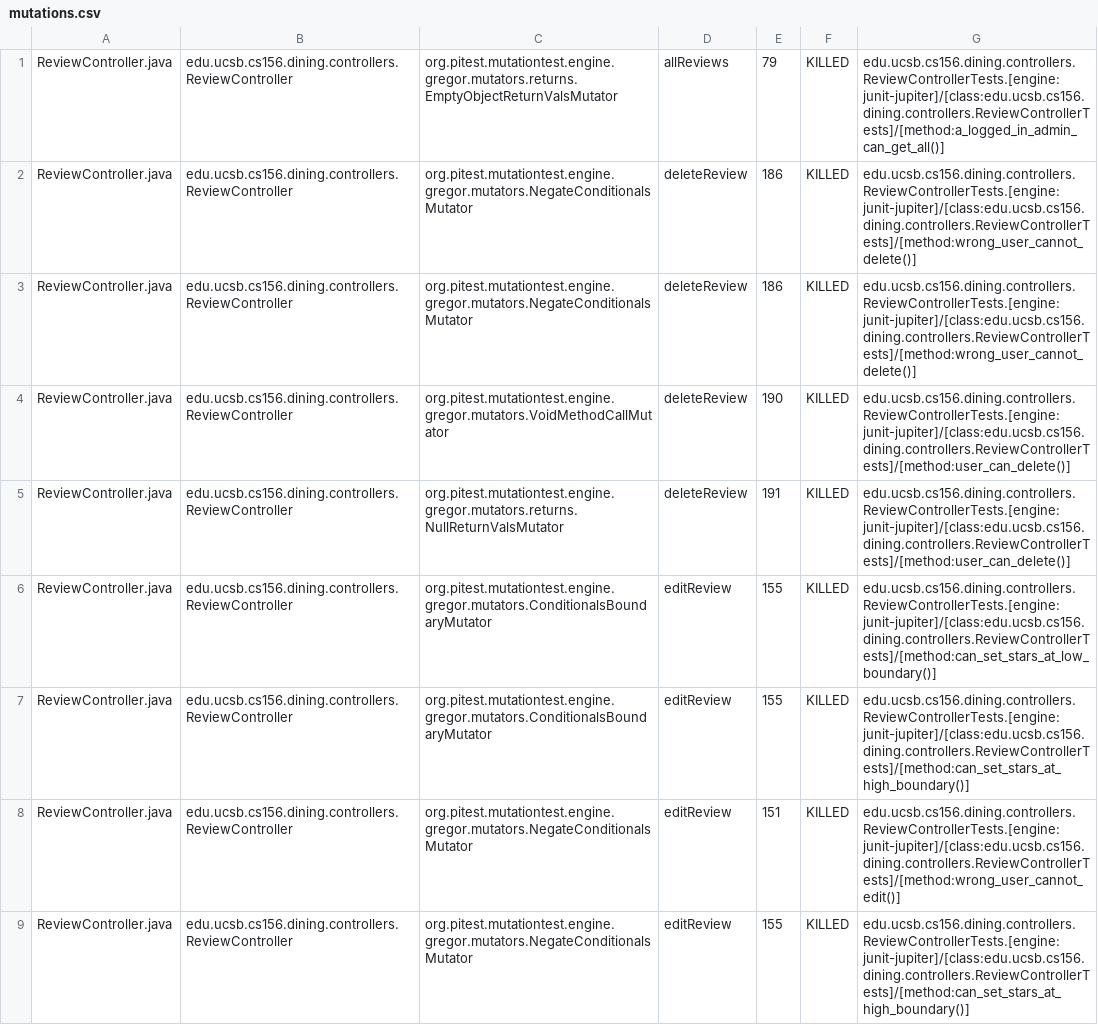
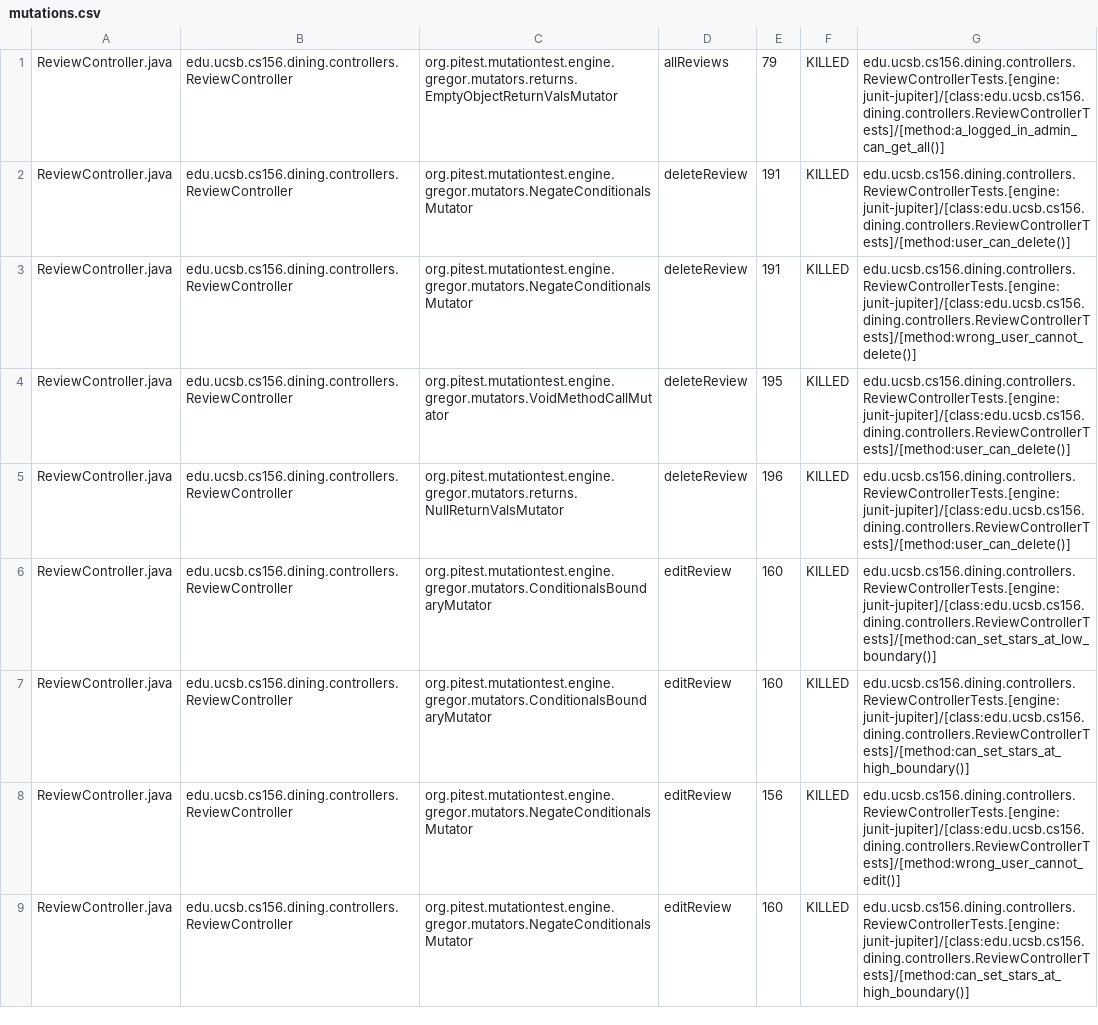
Before and after one commit to ucsb-cs156-s25/proj-dining-s25-10, a CSV file: pitest/mutations.csv, drawn as a sheet; only a part is shown; the diff covers the shown part only; the diff names each change by its address in the sheet, - before the commit and + after, or states it on an @@ line.

Commit message:
Deploying to gh-pages from @ ucsb-cs156-s25/proj-dining-s25-10@2aacdda2867e5938caf9db5f5e95339c96e75d12 🚀

```diff
--- a/pitest/mutations.csv
+++ b/pitest/mutations.csv
-E2:E3: 186
+E2:E3: 191
-G2: edu.ucsb.cs156.dining.controllers.ReviewControllerTests.[engine:junit-jupiter]/[class:edu.ucsb.cs156.dining.controllers.ReviewControllerTests]/[method:wrong_user_cannot_delete()]
+G2: edu.ucsb.cs156.dining.controllers.ReviewControllerTests.[engine:junit-jupiter]/[class:edu.ucsb.cs156.dining.controllers.ReviewControllerTests]/[method:user_can_delete()]
-E4: 190
+E4: 195
-E5: 191
+E5: 196
-E6:E7: 155
+E6:E7: 160
-E8: 151
+E8: 156
-E9: 155
+E9: 160
```
Also changed, not shown: 6 added rows, 2 removed rows and 29 edited cells elsewhere in this file, 18 other files.
